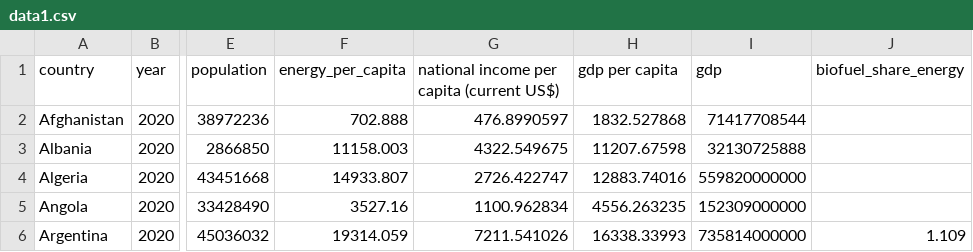
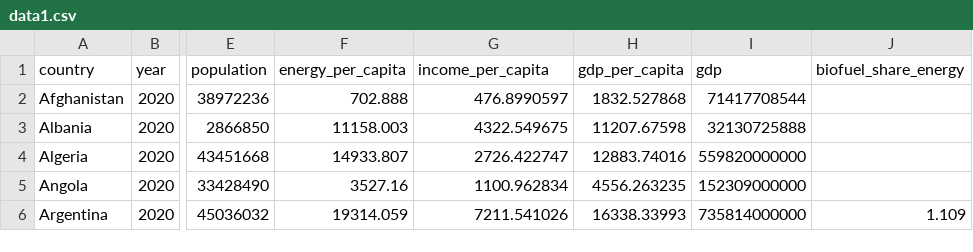
Before and after one commit to wc40/cs416-narrative-viz, a CSV file: data1.csv, drawn as a sheet; only a part is shown, gaps mark what is left out; the diff names each change by its address in the sheet, - before the commit and + after, or states it on an @@ line.

Commit message:
Update data1.csv

```diff
--- a/data1.csv
+++ b/data1.csv
-G1: national income per capita (current US$)
+G1: income_per_capita
-H1: gdp per capita
+H1: gdp_per_capita
```
